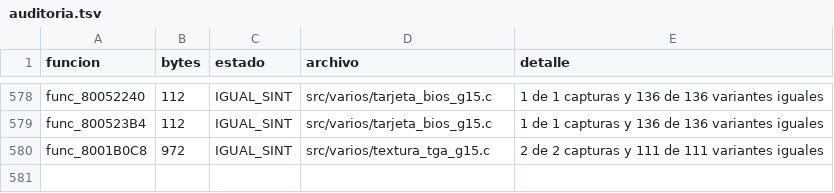
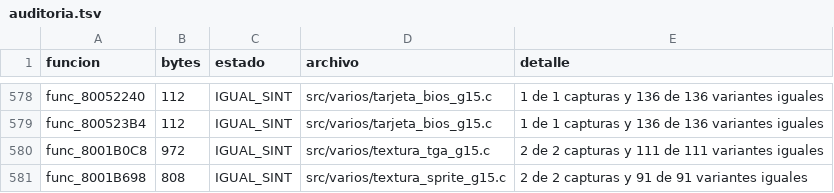
Before and after one commit to Tunuba/SABRINA, a TSV file: notas/fases/auditoria.tsv, drawn as a sheet; only a part is shown, gaps mark what is left out; the diff names each change by its address in the sheet, - before the commit and + after, or states it on an @@ line.

```diff
--- a/notas/fases/auditoria.tsv
+++ b/notas/fases/auditoria.tsv
+row 581: func_8001B698 | 808 | IGUAL_SINT | src/varios/textura_sprite_g15.c | 2 de 2 capturas y 91 de 91 variantes iguales
```
